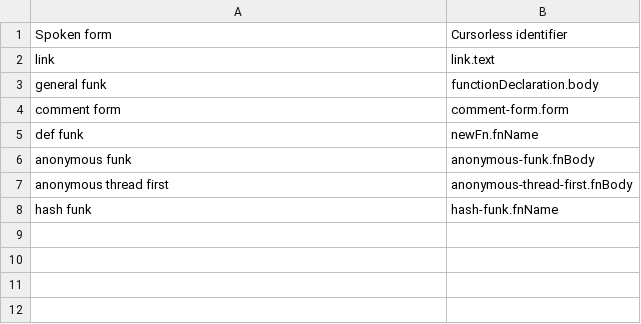
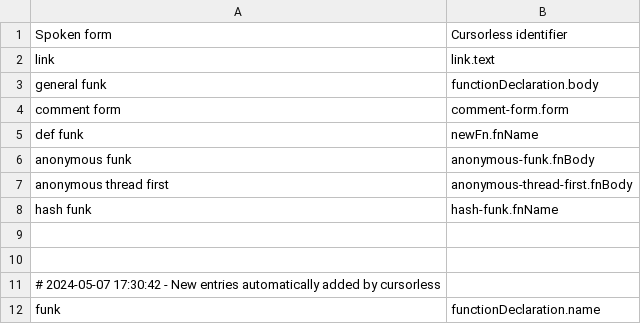
Before and after one commit to chromalchemy/talon, a CSV file: cursorless-settings/experimental/insertion_snippets_single_phrase.csv, drawn as a sheet.

```diff
--- a/cursorless-settings/experimental/insertion_snippets_single_phrase.csv
+++ b/cursorless-settings/experimental/insertion_snippets_single_phrase.csv
@@ -8 +8,5 @@ anonymous thread first, anonymous-thread-first.fnBody
 hash funk, hash-funk.fnName
+
+
+# 2024-05-07 17:30:42 - New entries automatically added by cursorless
+funk, functionDeclaration.name
```
Also changed, not shown: 5 other files.
